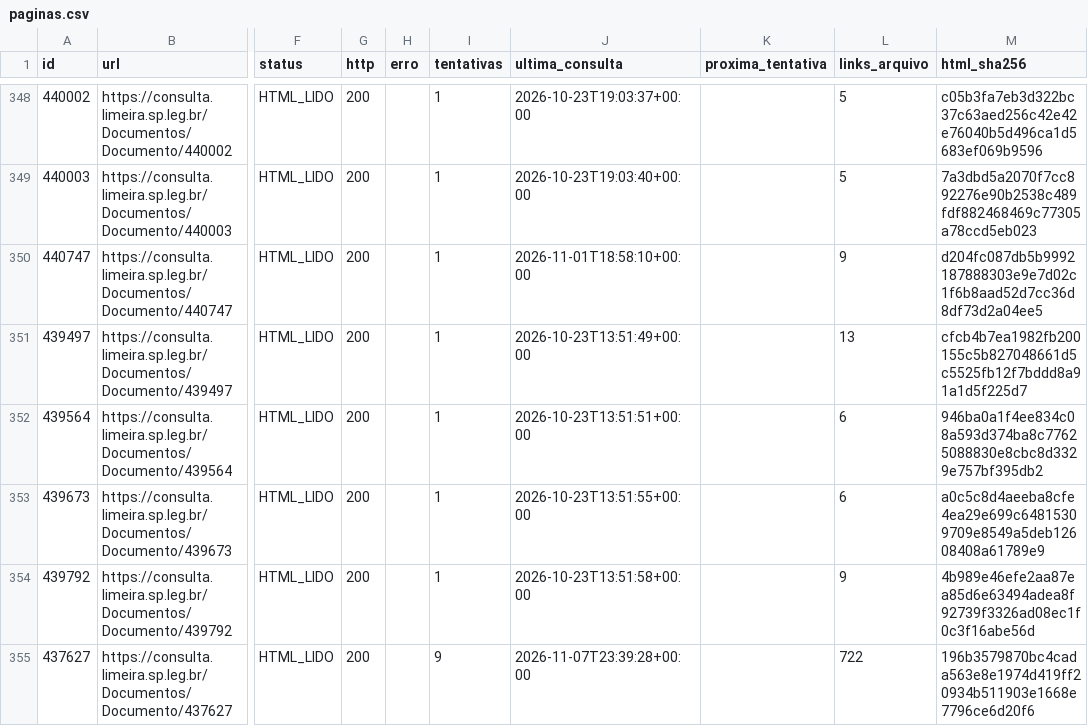
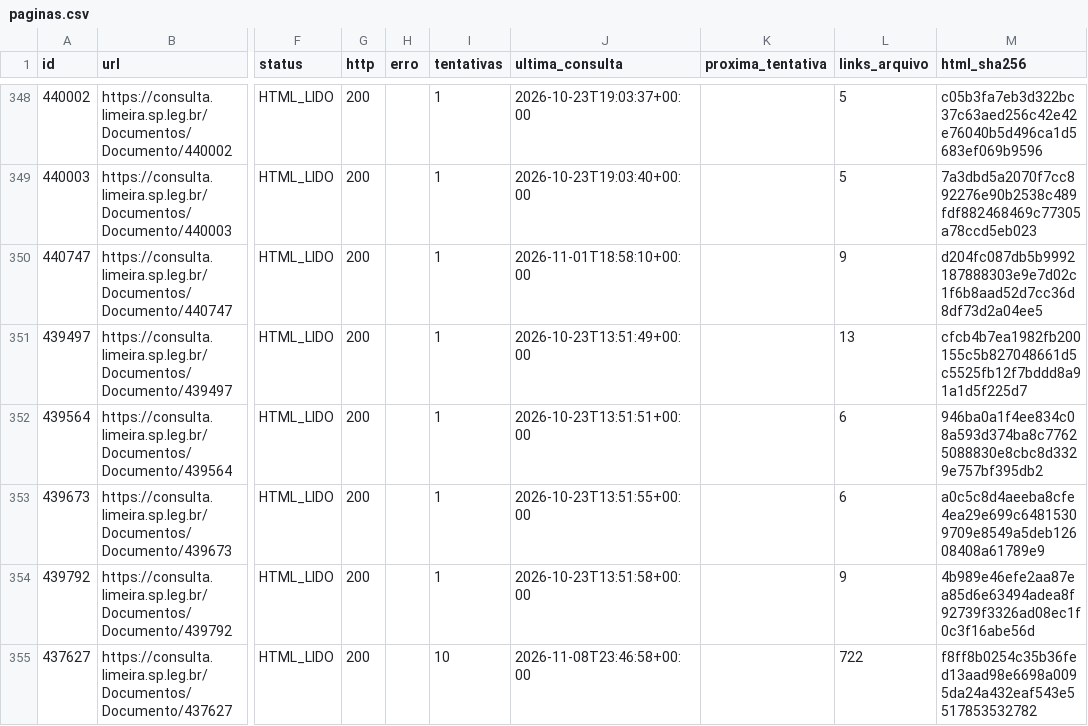
Before and after one commit to ferinbon-cpu/loa-limeira-2027-auditoria, a CSV file: data/publico/paginas.csv, drawn as a sheet; only a part is shown, gaps mark what is left out; the diff names each change by its address in the sheet, - before the commit and + after, or states it on an @@ line.

```diff
--- a/data/publico/paginas.csv
+++ b/data/publico/paginas.csv
-I355 (tentativas): 9
+I355 (tentativas): 10
-J355 (ultima_consulta): 2026-11-07T23:39:28+00:00
+J355 (ultima_consulta): 2026-11-08T23:46:58+00:00
-M355 (html_sha256): 196b3579870bc4cada563e8e1974d419ff20934b511903e1668e7796ce6d20f6
+M355 (html_sha256): f8ff8b0254c35b36fed13aad98e6698a0095da24a432eaf543e5517853532782
```
Also changed, not shown: 3 other files.
